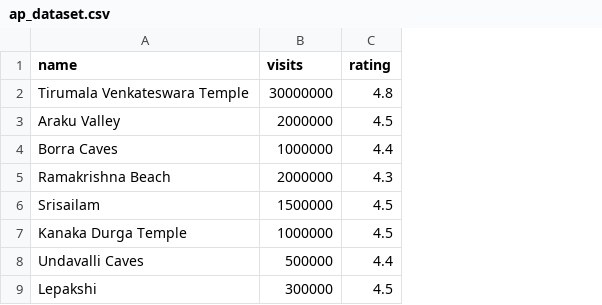
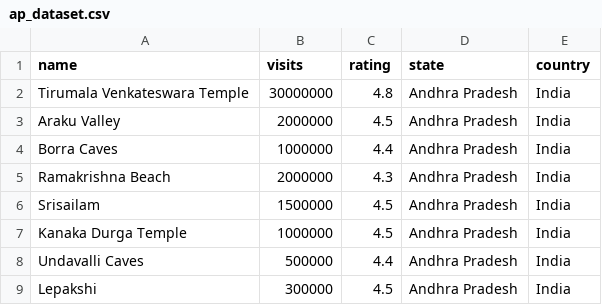
Before and after one commit to Roamify-Research/Machine-Learning, a CSV file: ap_dataset.csv, drawn as a sheet; only a part is shown; the diff names each change by its address in the sheet, - before the commit and + after, or states it on an @@ line.

Commit message:
Added State and Country

```diff
--- a/ap_dataset.csv
+++ b/ap_dataset.csv
+column D (state), rows 2-9: all Andhra Pradesh
+column E (country), rows 2-9: all India
```
